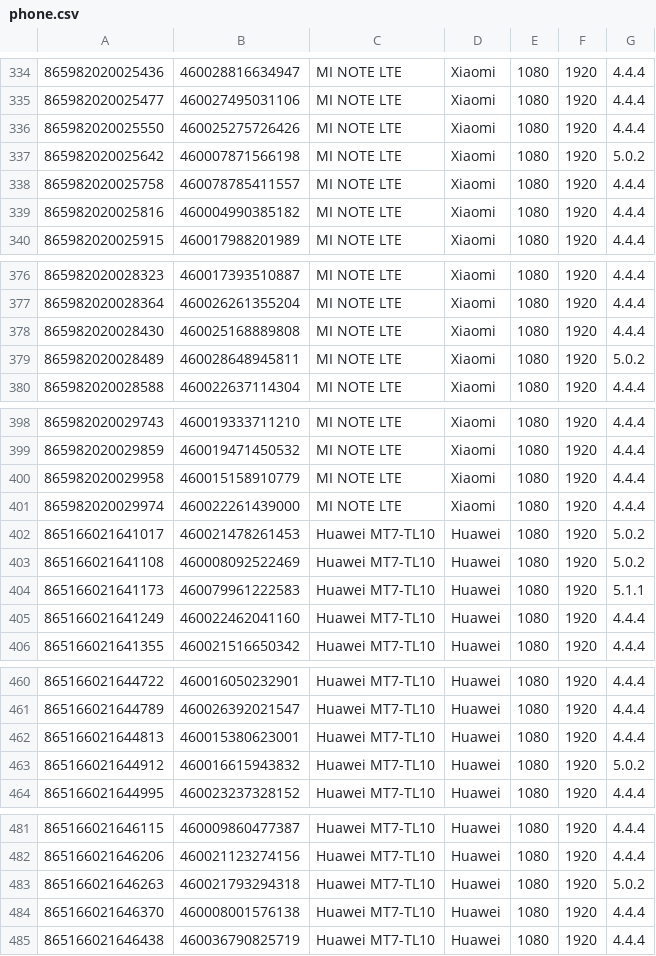
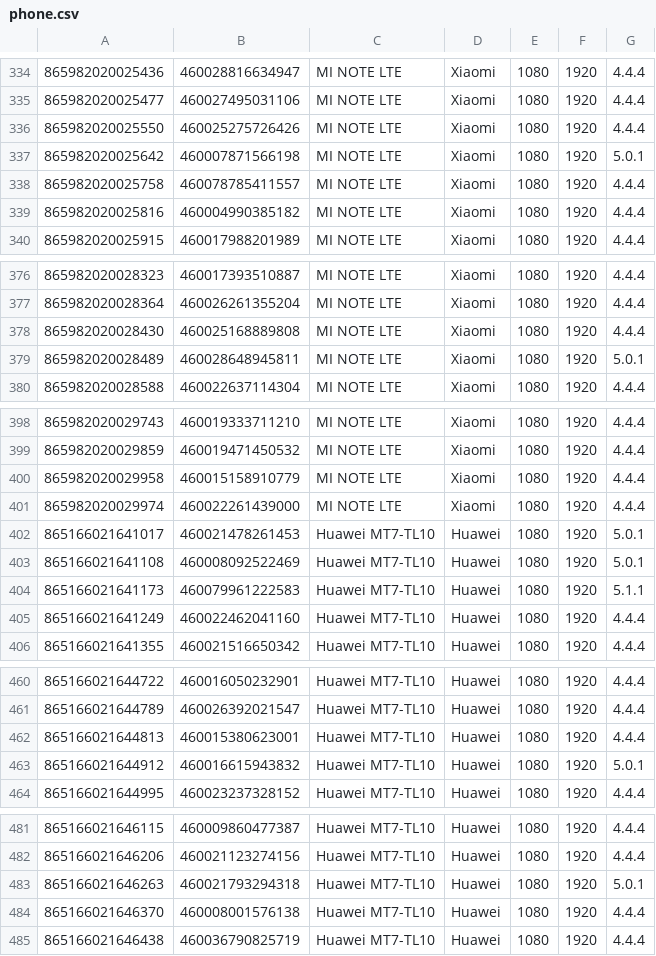
Before and after one commit to zifengyu/WAPS, a CSV file: phone.csv, drawn as a sheet; only a part is shown, gaps mark what is left out; the diff covers the shown part only.

Commit message:
fix version

```diff
--- a/phone.csv
+++ b/phone.csv
@@ -336,3 +336,3 @@
 865982020025550,460025275726426,MI NOTE LTE,Xiaomi,1080,1920,4.4.4
-865982020025642,460007871566198,MI NOTE LTE,Xiaomi,1080,1920,5.0.2
+865982020025642,460007871566198,MI NOTE LTE,Xiaomi,1080,1920,5.0.1
 865982020025758,460078785411557,MI NOTE LTE,Xiaomi,1080,1920,4.4.4
@@ -378,3 +378,3 @@
 865982020028430,460025168889808,MI NOTE LTE,Xiaomi,1080,1920,4.4.4
-865982020028489,460028648945811,MI NOTE LTE,Xiaomi,1080,1920,5.0.2
+865982020028489,460028648945811,MI NOTE LTE,Xiaomi,1080,1920,5.0.1
 865982020028588,460022637114304,MI NOTE LTE,Xiaomi,1080,1920,4.4.4
@@ -401,4 +401,4 @@
 865982020029974,460022261439000,MI NOTE LTE,Xiaomi,1080,1920,4.4.4
-865166021641017,460021478261453,Huawei MT7-TL10,Huawei,1080,1920,5.0.2
-865166021641108,460008092522469,Huawei MT7-TL10,Huawei,1080,1920,5.0.2
+865166021641017,460021478261453,Huawei MT7-TL10,Huawei,1080,1920,5.0.1
+865166021641108,460008092522469,Huawei MT7-TL10,Huawei,1080,1920,5.0.1
 865166021641173,460079961222583,Huawei MT7-TL10,Huawei,1080,1920,5.1.1
@@ -462,3 +462,3 @@
 865166021644813,460015380623001,Huawei MT7-TL10,Huawei,1080,1920,4.4.4
-865166021644912,460016615943832,Huawei MT7-TL10,Huawei,1080,1920,5.0.2
+865166021644912,460016615943832,Huawei MT7-TL10,Huawei,1080,1920,5.0.1
 865166021644995,460023237328152,Huawei MT7-TL10,Huawei,1080,1920,4.4.4
@@ -482,3 +482,3 @@
 865166021646206,460021123274156,Huawei MT7-TL10,Huawei,1080,1920,4.4.4
-865166021646263,460021793294318,Huawei MT7-TL10,Huawei,1080,1920,5.0.2
+865166021646263,460021793294318,Huawei MT7-TL10,Huawei,1080,1920,5.0.1
 865166021646370,460008001576138,Huawei MT7-TL10,Huawei,1080,1920,4.4.4
```
Also changed, not shown: 2 edited cells elsewhere in this file.
